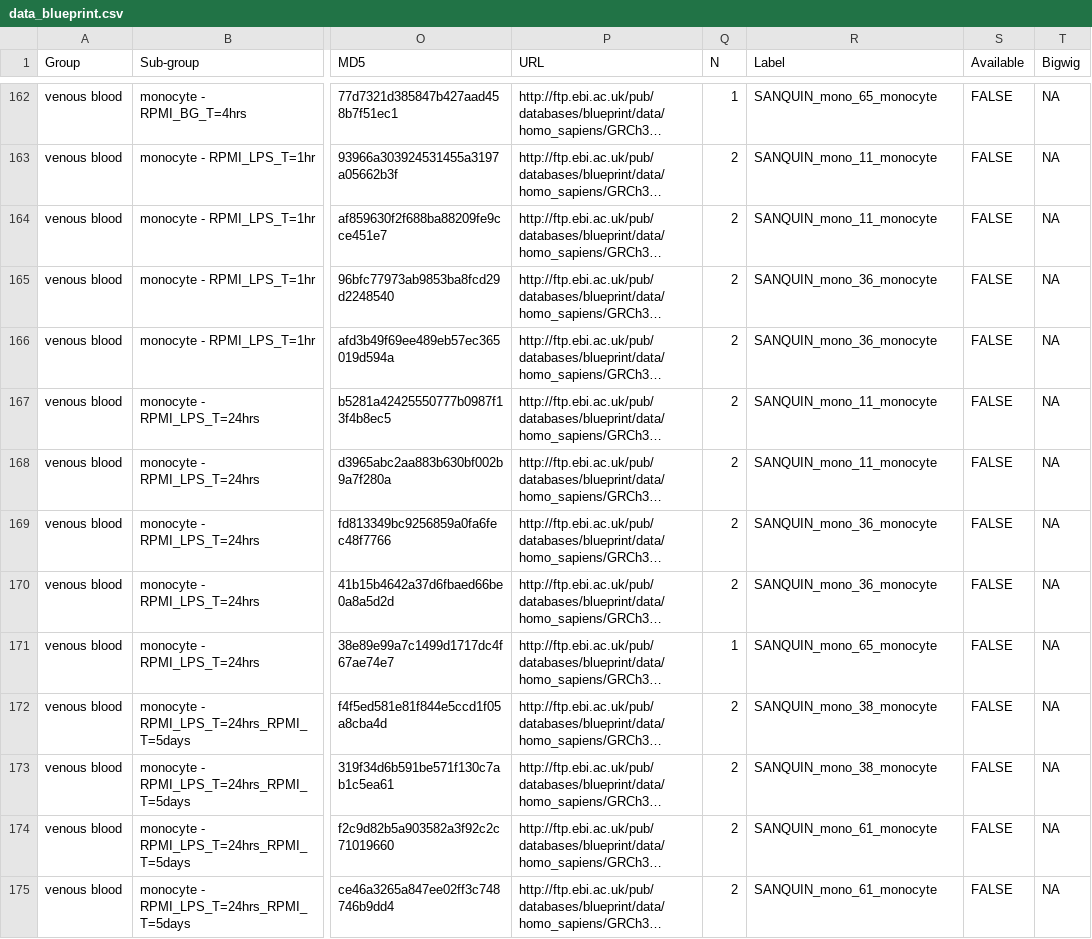
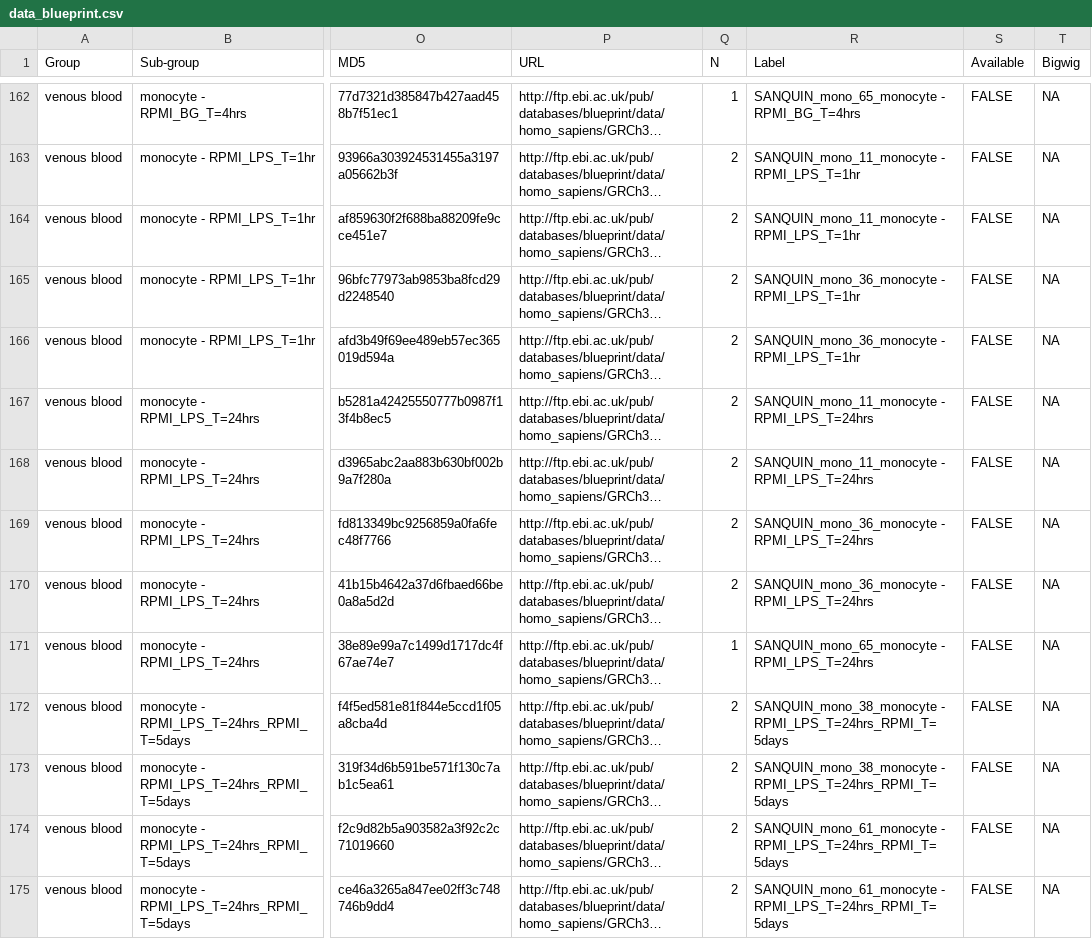
Before and after one commit to aidanmacnamara/epiChoose, a CSV file: inst/extdata/data_blueprint.csv, drawn as a sheet; only a part is shown, gaps mark what is left out; long unchanged cells end in …; the diff covers the shown part only; the diff names each change by its address in the sheet, - before the commit and + after, or states it on an @@ line.

```diff
--- a/inst/extdata/data_blueprint.csv
+++ b/inst/extdata/data_blueprint.csv
-R162 (Label): SANQUIN_mono_65_monocyte
+R162 (Label): SANQUIN_mono_65_monocyte - RPMI_BG_T=4hrs
-R163:R164 (Label): SANQUIN_mono_11_monocyte
+R163:R164 (Label): SANQUIN_mono_11_monocyte - RPMI_LPS_T=1hr
-R165:R166 (Label): SANQUIN_mono_36_monocyte
+R165:R166 (Label): SANQUIN_mono_36_monocyte - RPMI_LPS_T=1hr
-R167:R168 (Label): SANQUIN_mono_11_monocyte
+R167:R168 (Label): SANQUIN_mono_11_monocyte - RPMI_LPS_T=24hrs
-R169:R170 (Label): SANQUIN_mono_36_monocyte
+R169:R170 (Label): SANQUIN_mono_36_monocyte - RPMI_LPS_T=24hrs
-R171 (Label): SANQUIN_mono_65_monocyte
+R171 (Label): SANQUIN_mono_65_monocyte - RPMI_LPS_T=24hrs
-R172:R173 (Label): SANQUIN_mono_38_monocyte
+R172:R173 (Label): SANQUIN_mono_38_monocyte - RPMI_LPS_T=24hrs_RPMI_T=5days
-R174:R175 (Label): SANQUIN_mono_61_monocyte
+R174:R175 (Label): SANQUIN_mono_61_monocyte - RPMI_LPS_T=24hrs_RPMI_T=5days
```
Also changed, not shown: 58 edited cells elsewhere in this file, 2 other files.
